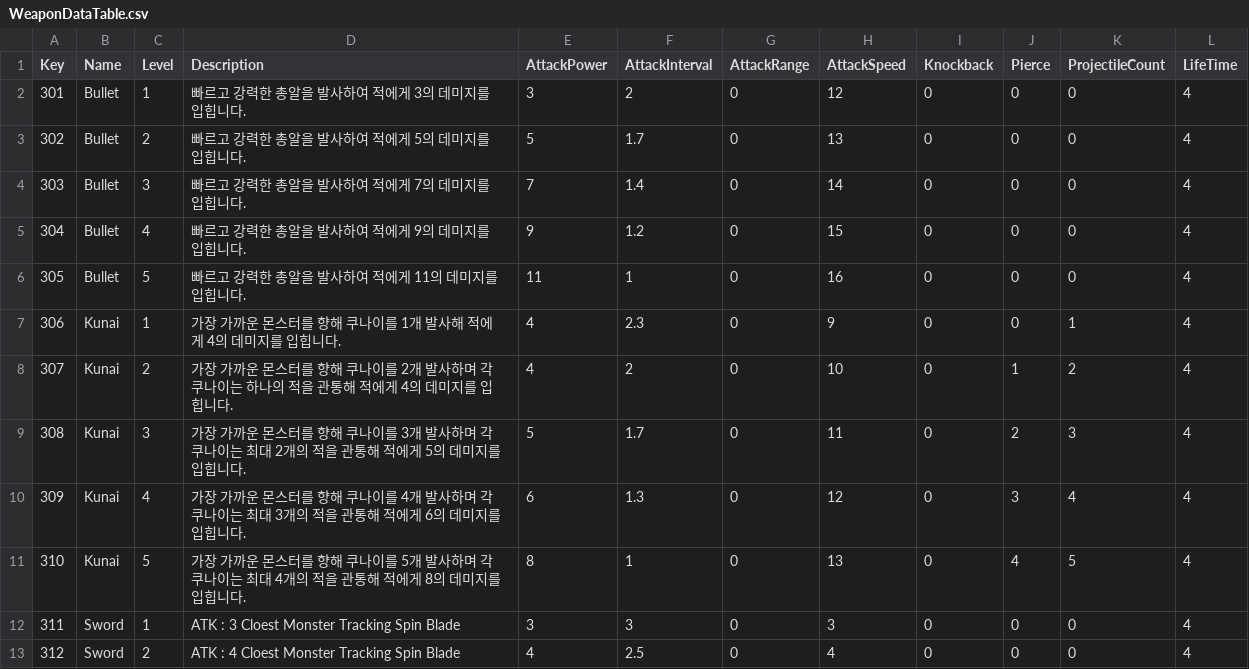
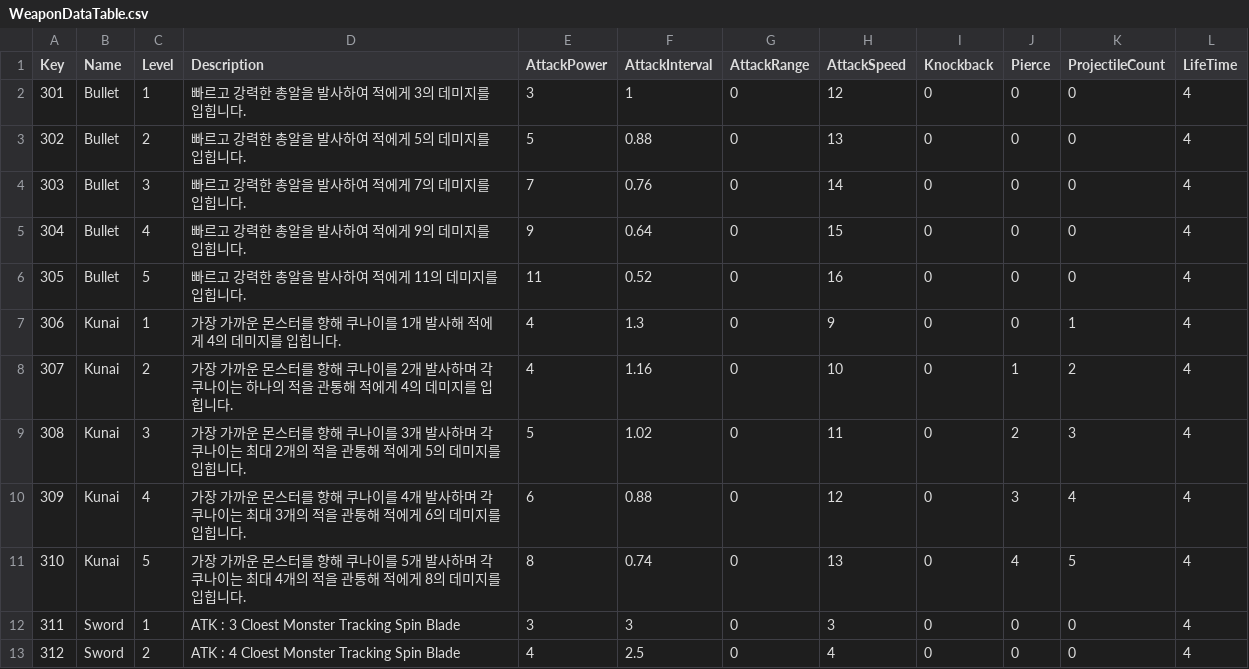
Before and after one commit to shgmlrkd/Unity3D_HeeKang, a CSV file: Assets/Resources/TableData/WeaponDataTable.csv, drawn as a sheet; only a part is shown.

```diff
--- a/Assets/Resources/TableData/WeaponDataTable.csv
+++ b/Assets/Resources/TableData/WeaponDataTable.csv
@@ -1,12 +1,12 @@
 Key,Name,Level,Description,AttackPower,AttackInterval,AttackRange,AttackSpeed,Knockback,Pierce,ProjectileCount,LifeTime
-301,Bullet,1,빠르고 강력한 총알을 발사하여 적에게 3의 데미지를 입힙니다.,3,2,0,12,0,0,0,4
-302,Bullet,2,빠르고 강력한 총알을 발사하여 적에게 5의 데미지를 입힙니다.,5,1.7,0,13,0,0,0,4
-303,Bullet,3,빠르고 강력한 총알을 발사하여 적에게 7의 데미지를 입힙니다.,7,1.4,0,14,0,0,0,4
-304,Bullet,4,빠르고 강력한 총알을 발사하여 적에게 9의 데미지를 입힙니다.,9,1.2,0,15,0,0,0,4
-305,Bullet,5,빠르고 강력한 총알을 발사하여 적에게 11의 데미지를 입힙니다.,11,1,0,16,0,0,0,4
-306,Kunai,1,가장 가까운 몬스터를 향해 쿠나이를 1개 발사해 적에게 4의 데미지를 입힙니다.,4,2.3,0,9,0,0,1,4
-307,Kunai,2,가장 가까운 몬스터를 향해 쿠나이를 2개 발사하며 각 쿠나이는 하나의 적을 관통해 적에게 4의 데미지를 입힙니다.,4,2,0,10,0,1,2,4
-308,Kunai,3,가장 가까운 몬스터를 향해 쿠나이를 3개 발사하며 각 쿠나이는 최대 2개의 적을 관통해 적에게 5의 데미지를 입힙니다.,5,1.7,0,11,0,2,3,4
-309,Kunai,4,가장 가까운 몬스터를 향해 쿠나이를 4개 발사하며 각 쿠나이는 최대 3개의 적을 관통해 적에게 6의 데미지를 입힙니다.,6,1.3,0,12,0,3,4,4
-310,Kunai,5,가장 가까운 몬스터를 향해 쿠나이를 5개 발사하며 각 쿠나이는 최대 4개의 적을 관통해 적에게 8의 데미지를 입힙니다.,8,1,0,13,0,4,5,4
+301,Bullet,1,빠르고 강력한 총알을 발사하여 적에게 3의 데미지를 입힙니다.,3,1,0,12,0,0,0,4
+302,Bullet,2,빠르고 강력한 총알을 발사하여 적에게 5의 데미지를 입힙니다.,5,0.88,0,13,0,0,0,4
+303,Bullet,3,빠르고 강력한 총알을 발사하여 적에게 7의 데미지를 입힙니다.,7,0.76,0,14,0,0,0,4
+304,Bullet,4,빠르고 강력한 총알을 발사하여 적에게 9의 데미지를 입힙니다.,9,0.64,0,15,0,0,0,4
+305,Bullet,5,빠르고 강력한 총알을 발사하여 적에게 11의 데미지를 입힙니다.,11,0.52,0,16,0,0,0,4
+306,Kunai,1,가장 가까운 몬스터를 향해 쿠나이를 1개 발사해 적에게 4의 데미지를 입힙니다.,4,1.3,0,9,0,0,1,4
+307,Kunai,2,가장 가까운 몬스터를 향해 쿠나이를 2개 발사하며 각 쿠나이는 하나의 적을 관통해 적에게 4의 데미지를 입힙니다.,4,1.16,0,10,0,1,2,4
+308,Kunai,3,가장 가까운 몬스터를 향해 쿠나이를 3개 발사하며 각 쿠나이는 최대 2개의 적을 관통해 적에게 5의 데미지를 입힙니다.,5,1.02,0,11,0,2,3,4
+309,Kunai,4,가장 가까운 몬스터를 향해 쿠나이를 4개 발사하며 각 쿠나이는 최대 3개의 적을 관통해 적에게 6의 데미지를 입힙니다.,6,0.88,0,12,0,3,4,4
+310,Kunai,5,가장 가까운 몬스터를 향해 쿠나이를 5개 발사하며 각 쿠나이는 최대 4개의 적을 관통해 적에게 8의 데미지를 입힙니다.,8,0.74,0,13,0,4,5,4
 311,Sword,1,ATK : 3 Cloest Monster Tracking Spin Blade,3,3,0,3,0,0,0,4
```
Also changed, not shown: Assets/Resources/TableData/MonsterDataTable.csv, 19 other files.
